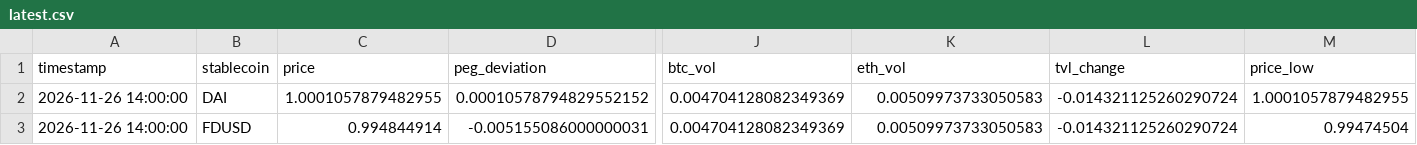
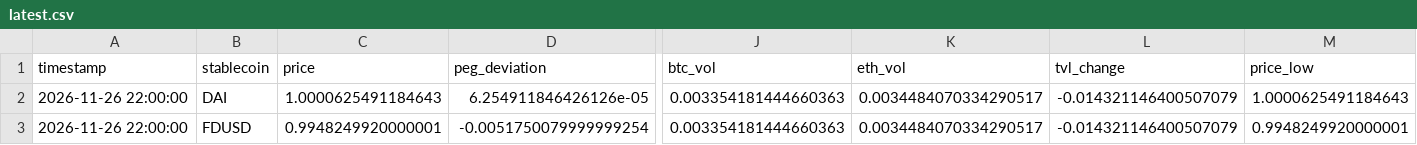
Before and after one commit to ohope0211/stablecoin-depeg-ews, a CSV file: data/live/latest.csv, drawn as a sheet; only a part is shown, gaps mark what is left out; the diff covers the shown part only; the diff names each change by its address in the sheet, - before the commit and + after, or states it on an @@ line.

```diff
--- a/data/live/latest.csv
+++ b/data/live/latest.csv
-A2:A3 (timestamp): 2026-11-26 14:00:00
+A2:A3 (timestamp): 2026-11-26 22:00:00
-C2 (price): 1.0001057879482955
+C2 (price): 1.0000625491184643
-D2 (peg_deviation): 0.00010578794829552152
+D2 (peg_deviation): 6.254911846426126e-05
-J2:J3 (btc_vol): 0.004704128082349369
+J2:J3 (btc_vol): 0.003354181444660363
-K2:K3 (eth_vol): 0.00509973733050583
+K2:K3 (eth_vol): 0.0034484070334290517
-L2:L3 (tvl_change): -0.014321125260290724
+L2:L3 (tvl_change): -0.014321146400507079
-M2 (price_low): 1.0001057879482955
+M2 (price_low): 1.0000625491184643
-C3 (price): 0.994844914
+C3 (price): 0.9948249920000001
-D3 (peg_deviation): -0.005155086000000031
+D3 (peg_deviation): -0.0051750079999999254
-M3 (price_low): 0.99474504
+M3 (price_low): 0.9948249920000001
```
Also changed, not shown: 84 edited cells elsewhere in this file, data/live/curve3pool_live.csv, 1 other file.
